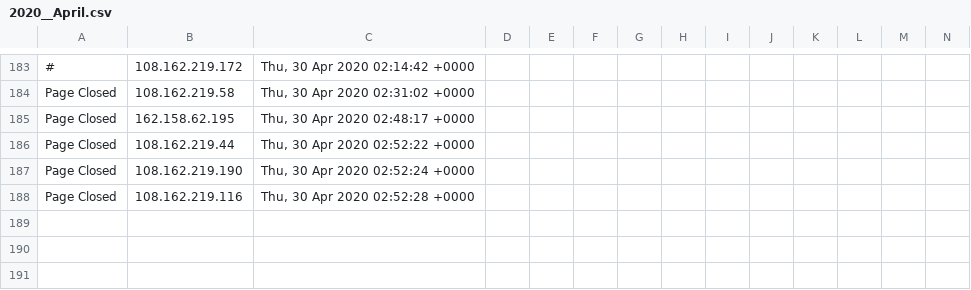
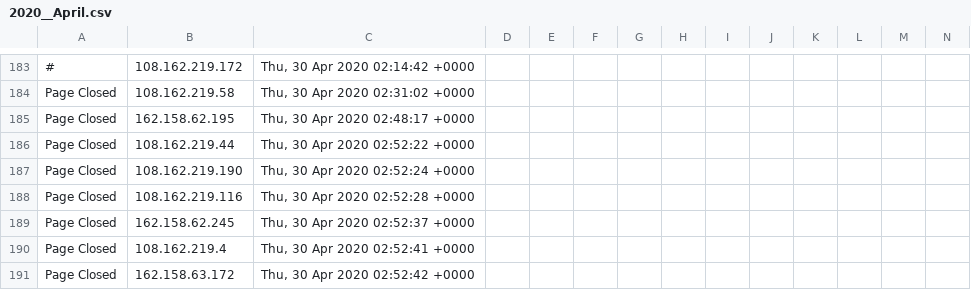
Before and after one commit to runacode/kelleylawfirms.com, a CSV file: logs/2020__April.csv, drawn as a sheet; only a part is shown, gaps mark what is left out; rows hold the shown columns only; the diff names each change by its address in the sheet, - before the commit and + after, or states it on an @@ line.

Commit message:
Site Editor Update

```diff
--- a/logs/2020__April.csv
+++ b/logs/2020__April.csv
+row 189: Page Closed | 162.158.62.245 | Thu, 30 Apr 2020 02:52:37 +0000
+row 190: Page Closed | 108.162.219.4 | Thu, 30 Apr 2020 02:52:41 +0000
+row 191: Page Closed | 162.158.63.172 | Thu, 30 Apr 2020 02:52:42 +0000
```
